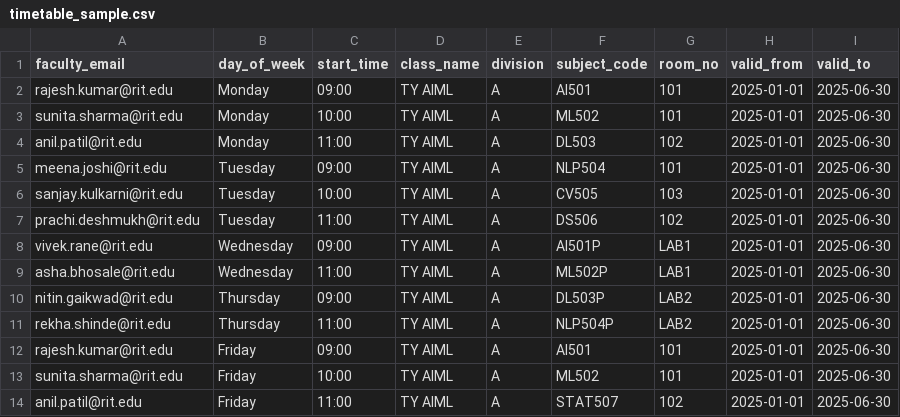
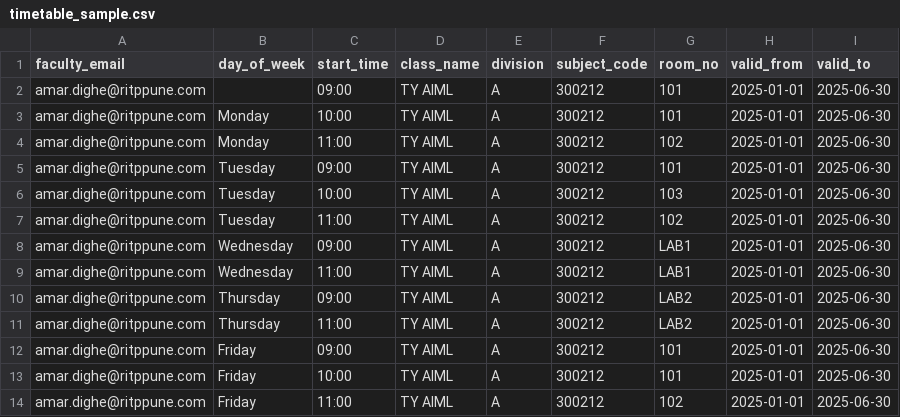
Before and after one commit to AtharvGhandat-RAW/supaconnect-hub, a CSV file: public/samples/timetable_sample.csv, drawn as a sheet.

Commit message:
Implement practical batches, timetable batch assignment, and CSV import improvements

```diff
--- a/public/samples/timetable_sample.csv
+++ b/public/samples/timetable_sample.csv
@@ -1,14 +1,14 @@
 faculty_email,day_of_week,start_time,class_name,division,subject_code,room_no,valid_from,valid_to
-rajesh.kumar@rit.edu,Monday,09:00,TY AIML,A,AI501,101,2025-01-01,2025-06-30
-sunita.sharma@rit.edu,Monday,10:00,TY AIML,A,ML502,101,2025-01-01,2025-06-30
-anil.patil@rit.edu,Monday,11:00,TY AIML,A,DL503,102,2025-01-01,2025-06-30
-meena.joshi@rit.edu,Tuesday,09:00,TY AIML,A,NLP504,101,2025-01-01,2025-06-30
-sanjay.kulkarni@rit.edu,Tuesday,10:00,TY AIML,A,CV505,103,2025-01-01,2025-06-30
-prachi.deshmukh@rit.edu,Tuesday,11:00,TY AIML,A,DS506,102,2025-01-01,2025-06-30
-vivek.rane@rit.edu,Wednesday,09:00,TY AIML,A,AI501P,LAB1,2025-01-01,2025-06-30
-asha.bhosale@rit.edu,Wednesday,11:00,TY AIML,A,ML502P,LAB1,2025-01-01,2025-06-30
-nitin.gaikwad@rit.edu,Thursday,09:00,TY AIML,A,DL503P,LAB2,2025-01-01,2025-06-30
-rekha.shinde@rit.edu,Thursday,11:00,TY AIML,A,NLP504P,LAB2,2025-01-01,2025-06-30
-rajesh.kumar@rit.edu,Friday,09:00,TY AIML,A,AI501,101,2025-01-01,2025-06-30
-sunita.sharma@rit.edu,Friday,10:00,TY AIML,A,ML502,101,2025-01-01,2025-06-30
-anil.patil@rit.edu,Friday,11:00,TY AIML,A,STAT507,102,2025-01-01,2025-06-30
+amar.dighe@ritppune.com,,09:00,TY AIML,A,300212,101,2025-01-01,2025-06-30
+amar.dighe@ritppune.com,Monday,10:00,TY AIML,A,300212,101,2025-01-01,2025-06-30
+amar.dighe@ritppune.com,Monday,11:00,TY AIML,A,300212,102,2025-01-01,2025-06-30
+amar.dighe@ritppune.com,Tuesday,09:00,TY AIML,A,300212,101,2025-01-01,2025-06-30
+amar.dighe@ritppune.com,Tuesday,10:00,TY AIML,A,300212,103,2025-01-01,2025-06-30
+amar.dighe@ritppune.com,Tuesday,11:00,TY AIML,A,300212,102,2025-01-01,2025-06-30
+amar.dighe@ritppune.com,Wednesday,09:00,TY AIML,A,300212,LAB1,2025-01-01,2025-06-30
+amar.dighe@ritppune.com,Wednesday,11:00,TY AIML,A,300212,LAB1,2025-01-01,2025-06-30
+amar.dighe@ritppune.com,Thursday,09:00,TY AIML,A,300212,LAB2,2025-01-01,2025-06-30
+amar.dighe@ritppune.com,Thursday,11:00,TY AIML,A,300212,LAB2,2025-01-01,2025-06-30
+amar.dighe@ritppune.com,Friday,09:00,TY AIML,A,300212,101,2025-01-01,2025-06-30
+amar.dighe@ritppune.com,Friday,10:00,TY AIML,A,300212,101,2025-01-01,2025-06-30
+amar.dighe@ritppune.com,Friday,11:00,TY AIML,A,300212,102,2025-01-01,2025-06-30
```
Also changed, not shown: 22 other files.
